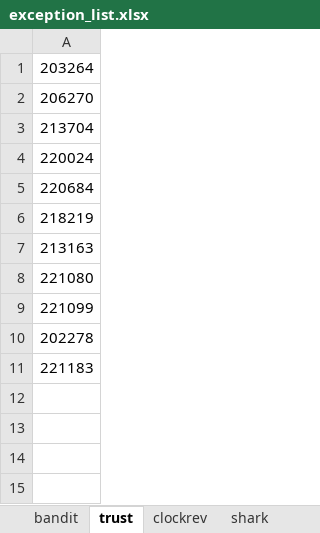
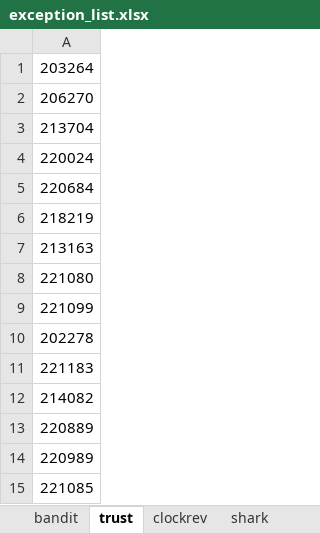
Before and after one commit to DecisionNeurosciencePsychopathology/preprocessing_automation, an Excel workbook: exception_list.xlsx, sheet trust, drawn as a sheet; values as stored, in another font and other column widths than the file's, no borders; the diff names each change by its address in the sheet, - before the commit and + after, or states it on an @@ line.

```diff
--- a/exception_list.xlsx (sheet trust)
+++ b/exception_list.xlsx (sheet trust)
+row 12: 214082
+row 13: 220889
+row 14: 220989
+row 15: 221085
```
Also changed, not shown: 5 other files.
